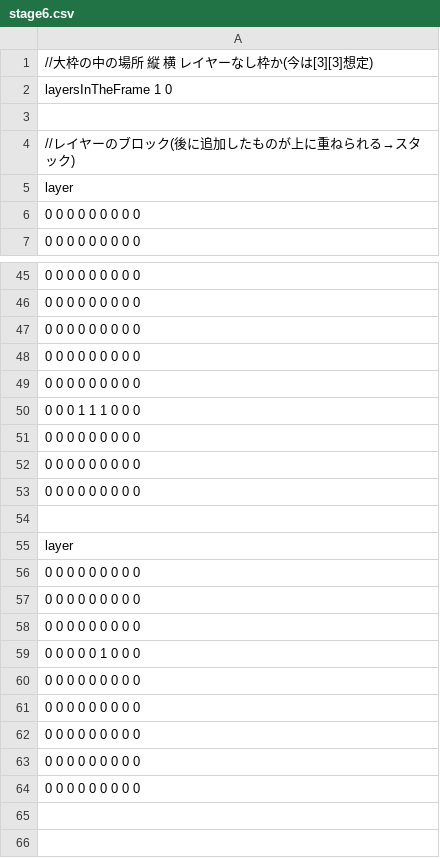
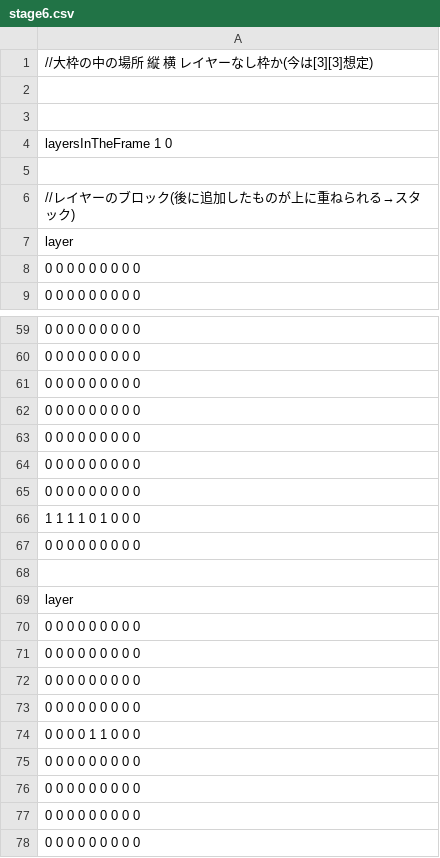
Before and after one commit to JunyaSugita/LayerProto, a CSV file: Resources/StageCSV/stage6.csv, drawn as a sheet; only a part is shown, gaps mark what is left out; removed rows and columns are numbered as before the commit, all else as after; the diff covers the shown part only; the diff names each change by its address in the sheet, - before the commit and + after, or states it on an @@ line.

Commit message:
ステージ6変更

```diff
--- a/Resources/StageCSV/stage6.csv
+++ b/Resources/StageCSV/stage6.csv
+row 2: (empty)
+row 3: (empty)
-row 50: 0 0 0 1 1 1 0 0 0
+row 66: 1 1 1 1 0 1 0 0 0
-A73: 0 0 0 0 0 1 0 0 0
+A73: 0 0 0 0 0 0 0 0 0
+row 74: 0 0 0 0 1 1 0 0 0
-row 64: 0 0 0 0 0 0 0 0 0
+row 13: 0 0 0 0 0 0 0 0 0
```
Also changed, not shown: 13 added rows, 2 removed rows and 4 edited cells elsewhere in this file.
